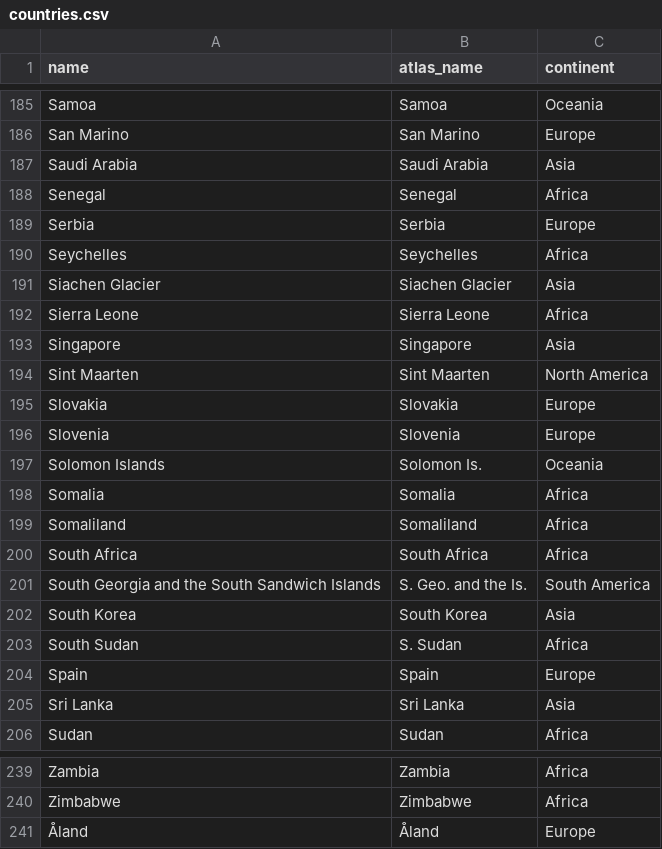
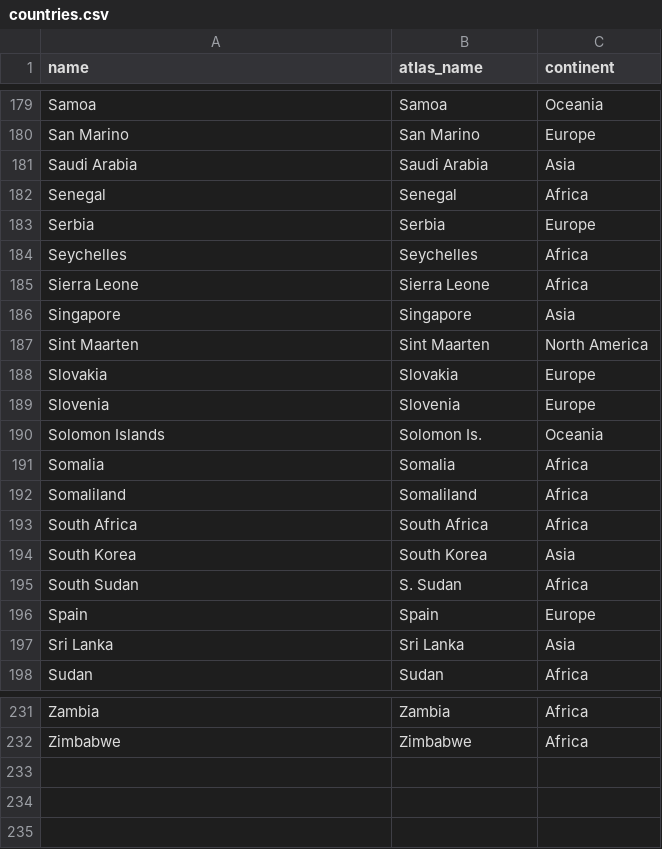
Before and after one commit to nicholasl25/countries-com, a CSV file: backend/data/countries.csv, drawn as a sheet; only a part is shown, gaps mark what is left out; the diff covers the shown part only; the diff names each change by its address in the sheet, - before the commit and + after, or states it on an @@ line.

```diff
--- a/backend/data/countries.csv
+++ b/backend/data/countries.csv
-row 191: Siachen Glacier | Siachen Glacier | Asia
-row 201: South Georgia and the South Sandwich Islands | S. Geo. and the Is. | South America
-row 241: Åland | Åland | Europe
```
Also changed, not shown: 6 removed rows elsewhere in this file.
